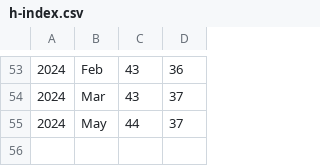
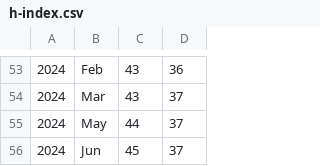
Before and after one commit to luispedro/vita, a CSV file: h-index.csv, drawn as a sheet; only a part is shown, gaps mark what is left out; the diff names each change by its address in the sheet, - before the commit and + after, or states it on an @@ line.

Commit message:
MIN Update h_index data

```diff
--- a/h-index.csv
+++ b/h-index.csv
+row 56: 2024 | Jun | 45 | 37
```
